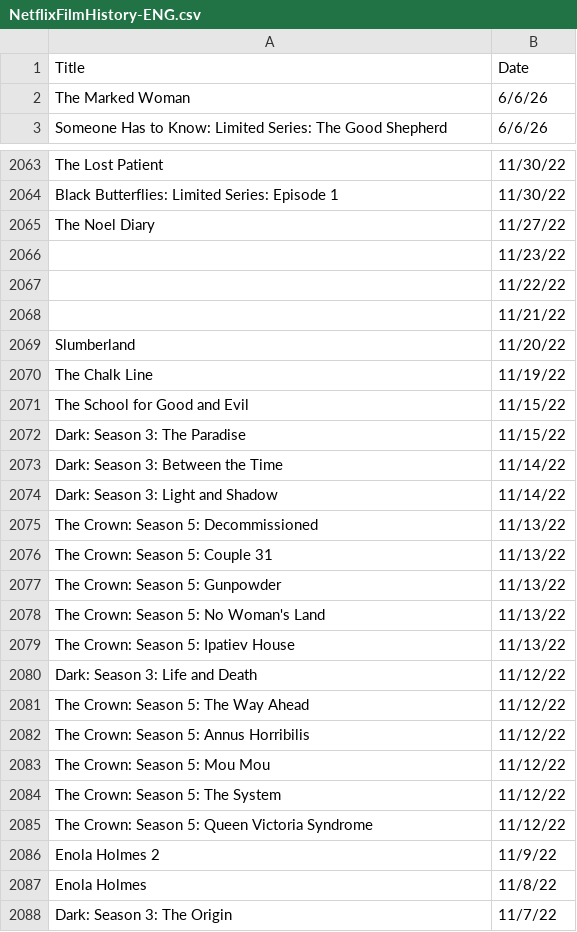
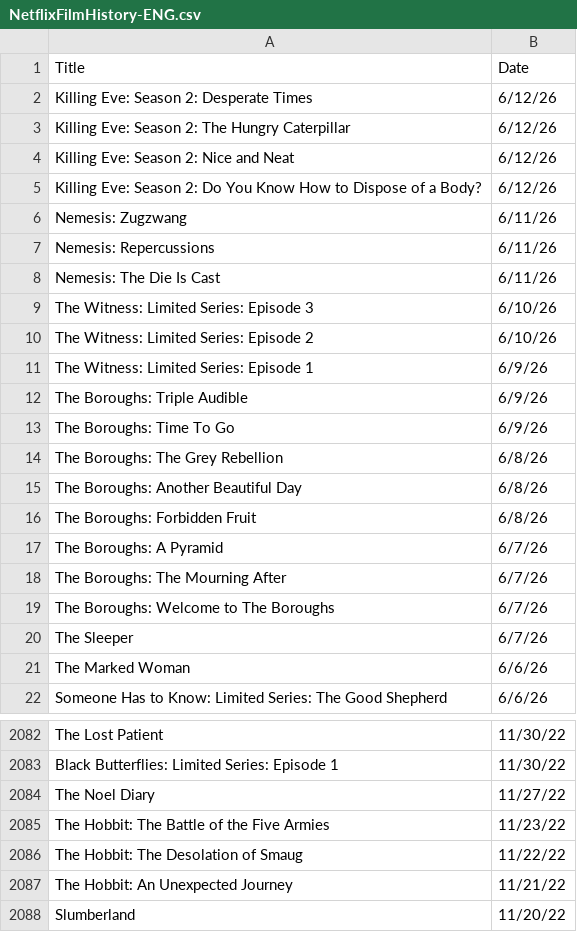
Before and after one commit to VedatBiner/flutter-codes, a CSV file: netflix_watchlist_v2_app/assets/database/NetflixFilmHistory-ENG.csv, drawn as a sheet; only a part is shown, gaps mark what is left out; the shorter side is filled out with more unchanged rows; the diff covers the shown part only.

Commit message:
Netflix Watch List App v2 - new edits

```diff
--- a/netflix_watchlist_v2_app/assets/database/NetflixFilmHistory-ENG.csv
+++ b/netflix_watchlist_v2_app/assets/database/NetflixFilmHistory-ENG.csv
@@ -1,2 +1,21 @@
 Title,Date
+"Killing Eve: Season 2: Desperate Times","6/12/26"
+"Killing Eve: Season 2: The Hungry Caterpillar","6/12/26"
+"Killing Eve: Season 2: Nice and Neat","6/12/26"
+"Killing Eve: Season 2: Do You Know How to Dispose of a Body?","6/12/26"
+"Nemesis: Zugzwang","6/11/26"
+"Nemesis: Repercussions","6/11/26"
+"Nemesis: The Die Is Cast","6/11/26"
+"The Witness: Limited Series: Episode 3","6/10/26"
+"The Witness: Limited Series: Episode 2","6/10/26"
+"The Witness: Limited Series: Episode 1","6/9/26"
+"The Boroughs: Triple Audible","6/9/26"
+"The Boroughs: Time To Go","6/9/26"
+"The Boroughs: The Grey Rebellion","6/8/26"
+"The Boroughs: Another Beautiful Day","6/8/26"
+"The Boroughs: Forbidden Fruit","6/8/26"
+"The Boroughs: A Pyramid","6/7/26"
+"The Boroughs: The Mourning After","6/7/26"
+"The Boroughs: Welcome to The Boroughs","6/7/26"
+"The Sleeper","6/7/26"
 "The Marked Woman","6/6/26"
@@ -2065,5 +2084,5 @@ Title,Date
 "The Noel Diary","11/27/22"
-" ","11/23/22"
-" ","11/22/22"
-" ","11/21/22"
+"The Hobbit: The Battle of the Five Armies","11/23/22"
+"The Hobbit: The Desolation of Smaug","11/22/22"
+"The Hobbit: An Unexpected Journey","11/21/22"
 "Slumberland","11/20/22"
```
Also changed, not shown: 1 edited cell elsewhere in this file, netflix_watchlist_v2_app/assets/database/NetflixFilmHistory-TR.csv.
